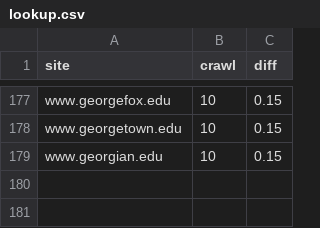
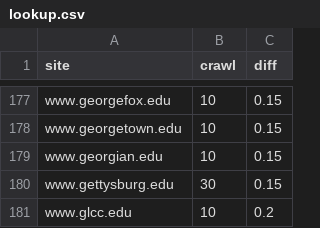
Before and after one commit to sembrat/video_downloader, a CSV file: lookup.csv, drawn as a sheet; only a part is shown, gaps mark what is left out; the diff names each change by its address in the sheet, - before the commit and + after, or states it on an @@ line.

```diff
--- a/lookup.csv
+++ b/lookup.csv
+row 180: www.gettysburg.edu | 30 | 0.15
+row 181: www.glcc.edu | 10 | 0.2
```
Also changed, not shown: 3 other files.
